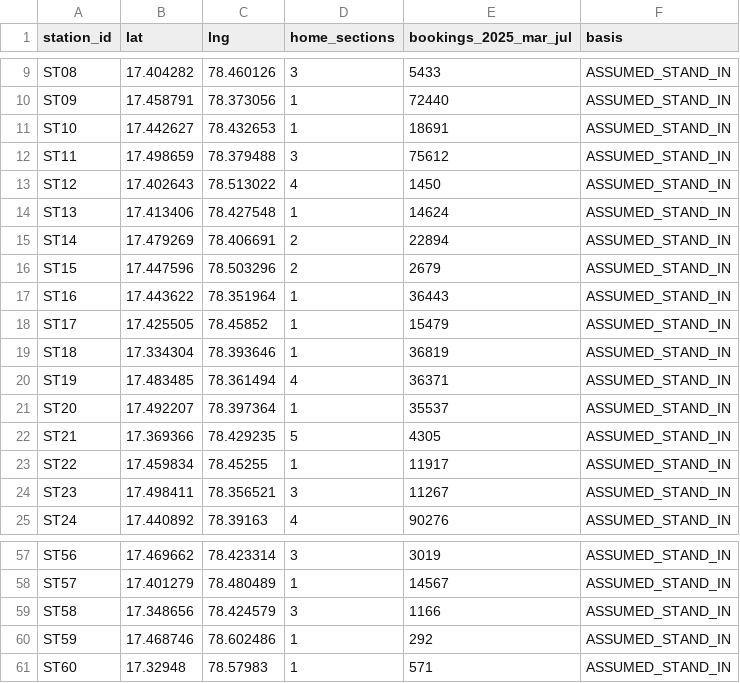
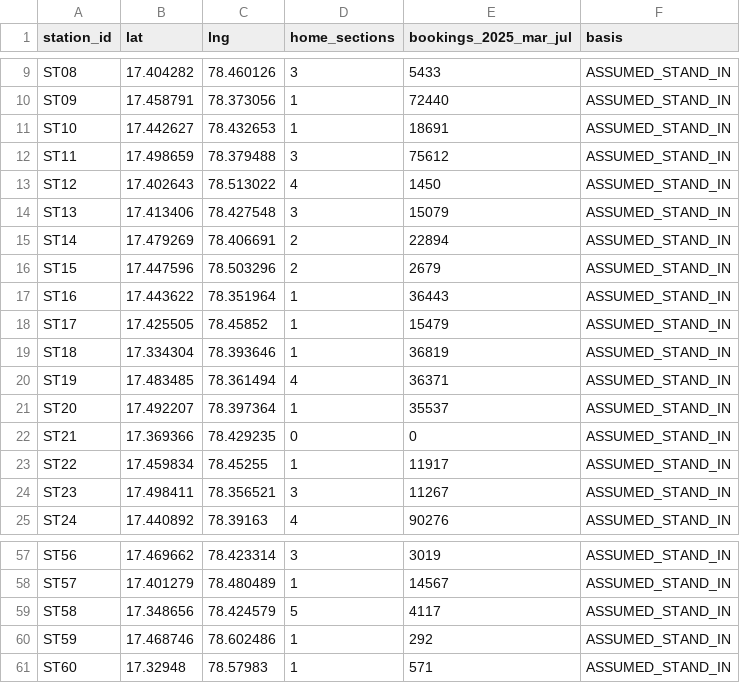
Before and after one commit to Tabsirshaikh/jallekha, a CSV file: data/derived/sandbox/stations.csv, drawn as a sheet; only a part is shown, gaps mark what is left out; the diff covers the shown part only.

```diff
--- a/data/derived/sandbox/stations.csv
+++ b/data/derived/sandbox/stations.csv
@@ -13,3 +13,3 @@ ST11,17.498659,78.379488,3,75612,ASSUMED_STAND_IN
 ST12,17.402643,78.513022,4,1450,ASSUMED_STAND_IN
-ST13,17.413406,78.427548,1,14624,ASSUMED_STAND_IN
+ST13,17.413406,78.427548,3,15079,ASSUMED_STAND_IN
 ST14,17.479269,78.406691,2,22894,ASSUMED_STAND_IN
@@ -21,3 +21,3 @@ ST19,17.483485,78.361494,4,36371,ASSUMED_STAND_IN
 ST20,17.492207,78.397364,1,35537,ASSUMED_STAND_IN
-ST21,17.369366,78.429235,5,4305,ASSUMED_STAND_IN
+ST21,17.369366,78.429235,0,0,ASSUMED_STAND_IN
 ST22,17.459834,78.45255,1,11917,ASSUMED_STAND_IN
@@ -58,3 +58,3 @@ ST56,17.469662,78.423314,3,3019,ASSUMED_STAND_IN
 ST57,17.401279,78.480489,1,14567,ASSUMED_STAND_IN
-ST58,17.348656,78.424579,3,1166,ASSUMED_STAND_IN
+ST58,17.348656,78.424579,5,4117,ASSUMED_STAND_IN
 ST59,17.468746,78.602486,1,292,ASSUMED_STAND_IN
```
Also changed, not shown: 12 edited cells elsewhere in this file, data/derived/confidence_calibration.csv, data/derived/planner_replay/days.csv, 26 other files.
